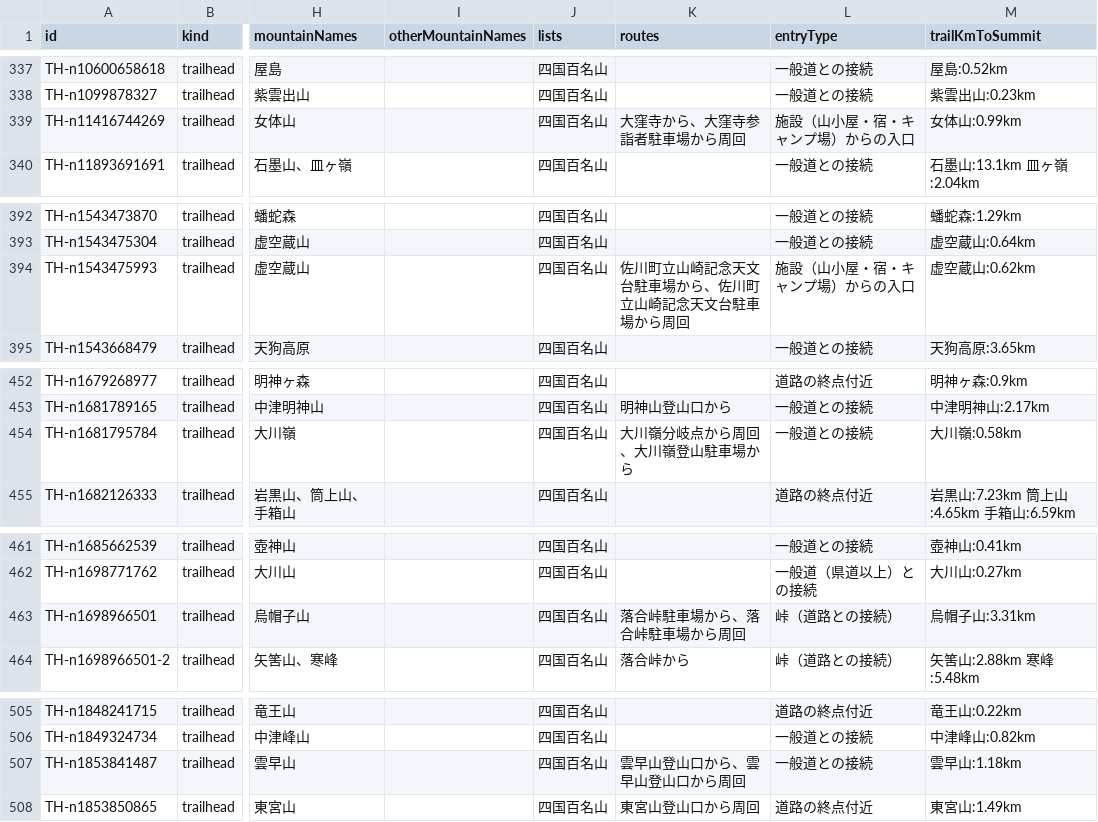
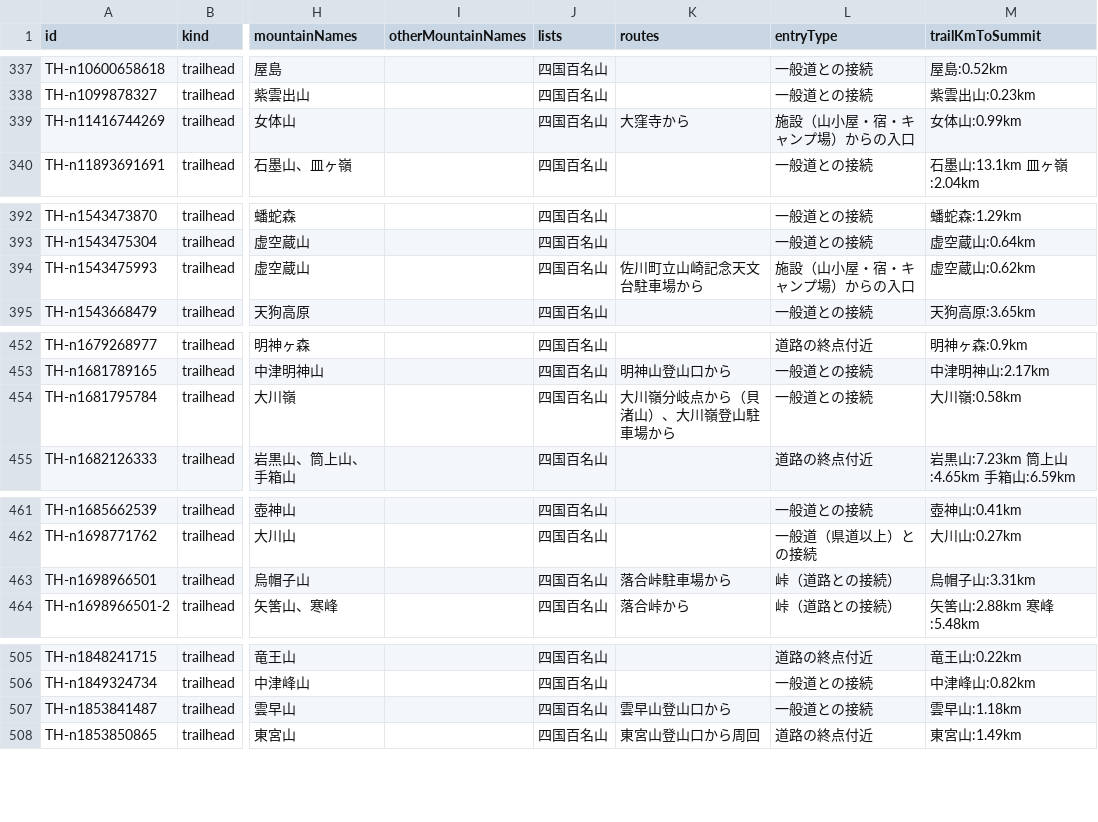
Before and after one commit to frontax/ios-app-docs, a CSV file: trailheads/data/四国.csv, drawn as a sheet; only a part is shown, gaps mark what is left out; the diff covers the shown part only; the diff names each change by its address in the sheet, - before the commit and + after, or states it on an @@ line.

```diff
--- a/trailheads/data/四国.csv
+++ b/trailheads/data/四国.csv
-K339 (routes): 大窪寺から、大窪寺参詣者駐車場から周回
+K339 (routes): 大窪寺から
-K394 (routes): 佐川町立山崎記念天文台駐車場から、佐川町立山崎記念天文台駐車場から周回
+K394 (routes): 佐川町立山崎記念天文台駐車場から
-K454 (routes): 大川嶺分岐点から周回、大川嶺登山駐車場から
+K454 (routes): 大川嶺分岐点から（貝渚山）、大川嶺登山駐車場から
-K463 (routes): 落合峠駐車場から、落合峠駐車場から周回
+K463 (routes): 落合峠駐車場から
-K507 (routes): 雲早山登山口から、雲早山登山口から周回
+K507 (routes): 雲早山登山口から
```
Also changed, not shown: 3 edited cells elsewhere in this file, trailheads/data/中国.csv, trailheads/data/北海道.csv, 21 other files.
